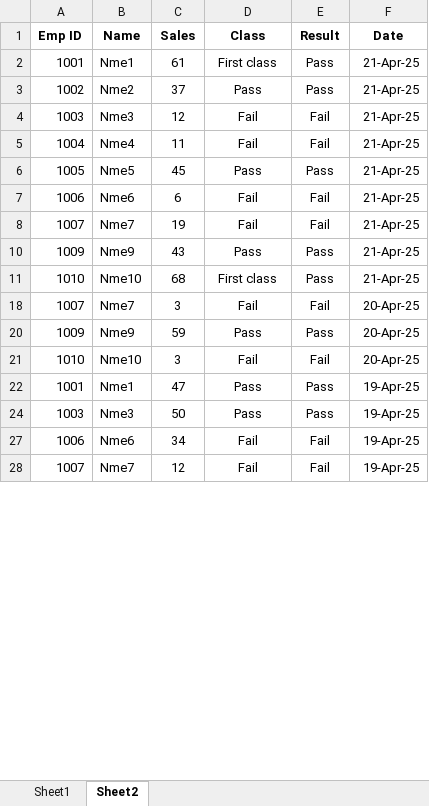
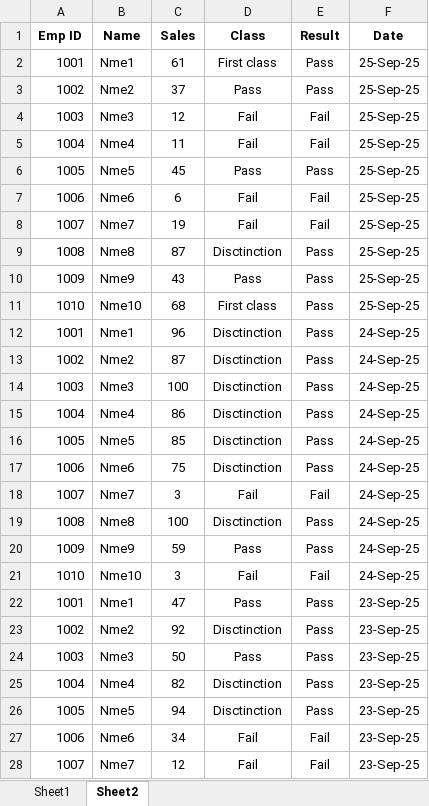
Before and after one commit to prapri77/data-analyst, an Excel workbook: EXCEL/class notes/day12 subs&replace/Slicer.xlsx, sheet Sheet2, drawn as a sheet; only a part is shown; values as stored, in another font and other column widths than the file's, no borders; charts and pictures and table styles not drawn; the diff covers the shown part only; the diff names each change by its address in the sheet, - before the commit and + after, or states it on an @@ line.

```diff
--- a/EXCEL/class notes/day12 subs&replace/Slicer.xlsx (sheet Sheet2)
+++ b/EXCEL/class notes/day12 subs&replace/Slicer.xlsx (sheet Sheet2)
-F2:F8 (Date): 21-Apr-25
+F2:F8 (Date): 25-Sep-25
+row 9: 1008 | Nme8 | 87 | Disctinction | Pass | 25-Sep-25
-F10:F11 (Date): 21-Apr-25
+F10:F11 (Date): 25-Sep-25
+row 12: 1001 | Nme1 | 96 | Disctinction | Pass | 24-Sep-25
+row 13: 1002 | Nme2 | 87 | Disctinction | Pass | 24-Sep-25
+row 14: 1003 | Nme3 | 100 | Disctinction | Pass | 24-Sep-25
+row 15: 1004 | Nme4 | 86 | Disctinction | Pass | 24-Sep-25
+row 16: 1005 | Nme5 | 85 | Disctinction | Pass | 24-Sep-25
+row 17: 1006 | Nme6 | 75 | Disctinction | Pass | 24-Sep-25
-F18 (Date): 20-Apr-25
+F18 (Date): 24-Sep-25
+row 19: 1008 | Nme8 | 100 | Disctinction | Pass | 24-Sep-25
-F20:F21 (Date): 20-Apr-25
+F20:F21 (Date): 24-Sep-25
-F22 (Date): 19-Apr-25
+F22 (Date): 23-Sep-25
+row 23: 1002 | Nme2 | 92 | Disctinction | Pass | 23-Sep-25
-F24 (Date): 19-Apr-25
+F24 (Date): 23-Sep-25
+row 25: 1004 | Nme4 | 82 | Disctinction | Pass | 23-Sep-25
+row 26: 1005 | Nme5 | 94 | Disctinction | Pass | 23-Sep-25
-F27:F28 (Date): 19-Apr-25
+F27:F28 (Date): 23-Sep-25
```
Also changed, not shown: 1 added row and 2 edited cells elsewhere in this sheet, sheet Sheet1, hidden cells, charts or pictures, EXCEL/class notes/day1&2 basics/First day Basic class.xlsx, EXCEL/class notes/day14 chart&subtotal&text fn/subTotal.xlsx, 22 other files.
